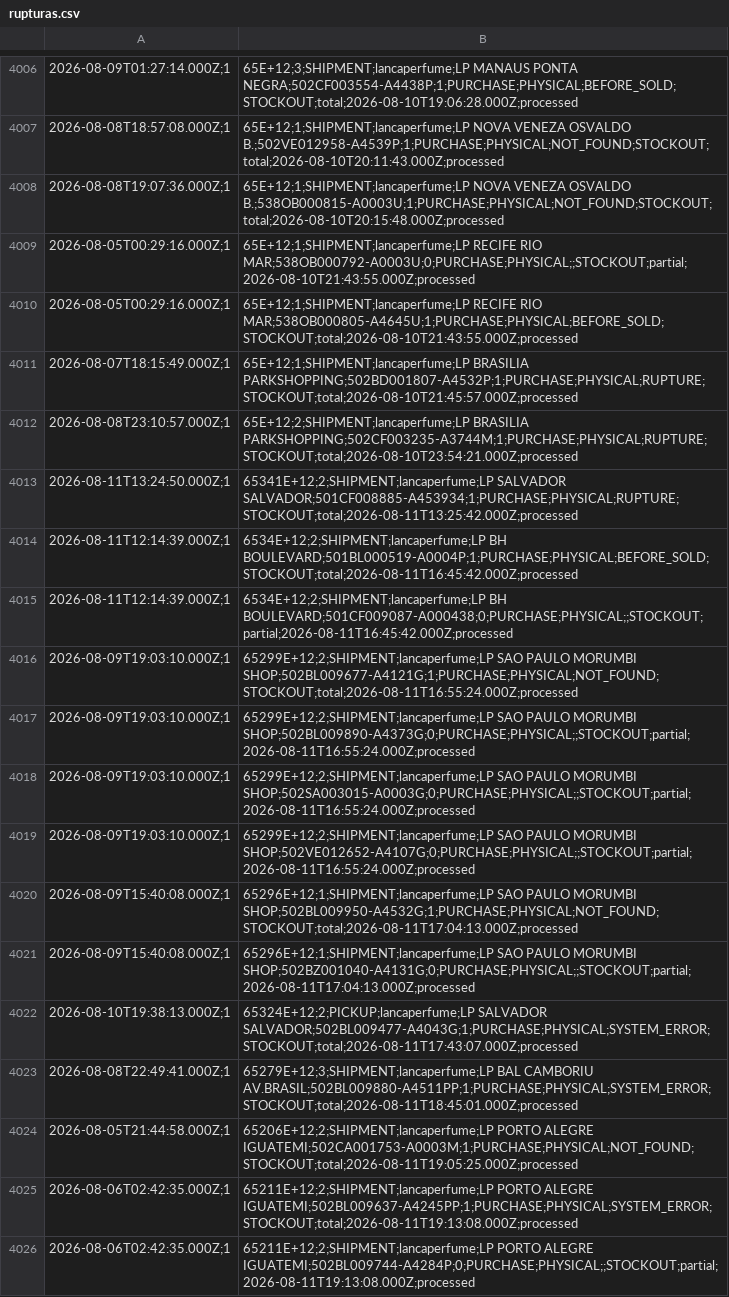
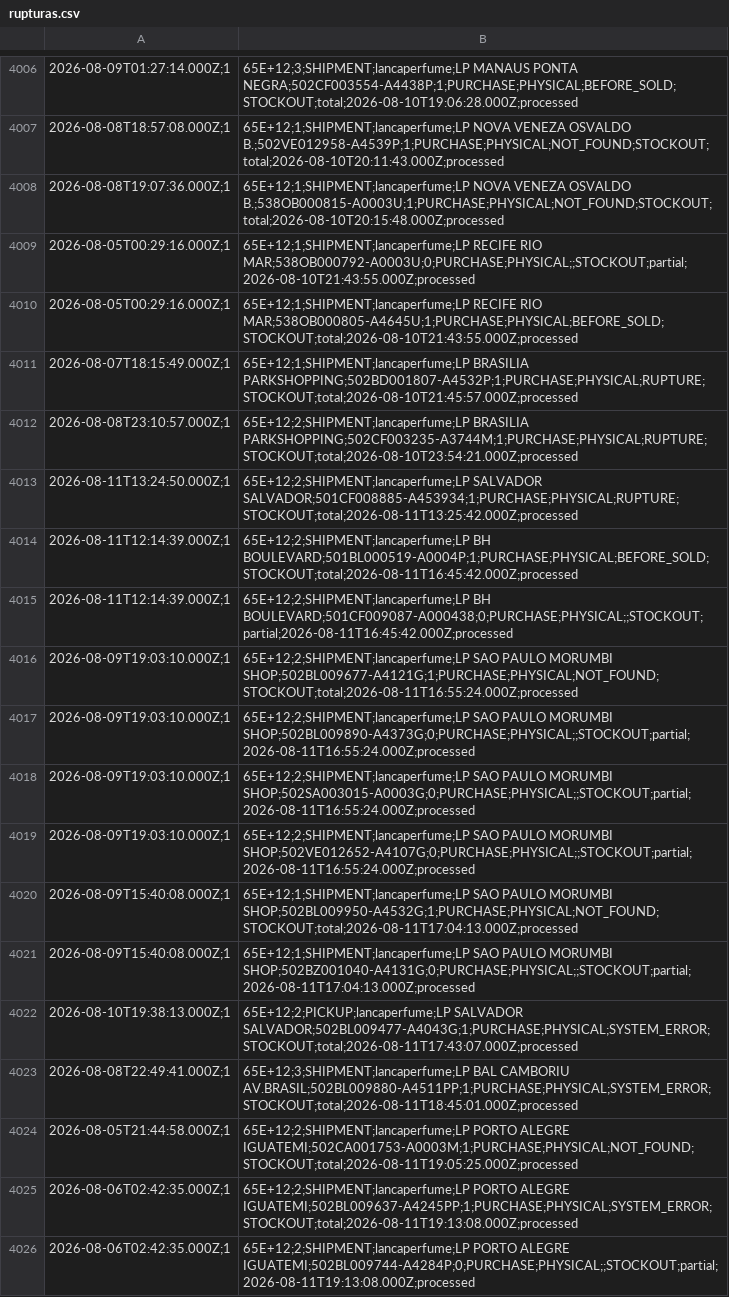
Before and after one commit to omni-lamoda/omni-dashboard, a CSV file: rupturas.csv, drawn as a sheet; only a part is shown, gaps mark what is left out; the diff covers the shown part only; the diff names each change by its address in the sheet, - before the commit and + after, or states it on an @@ line.

```diff
--- a/rupturas.csv
+++ b/rupturas.csv
-B4013: 65341E+12;2;SHIPMENT;lancaperfume;LP SALVADOR SALVADOR;501CF008885-A453934;1;PURCHASE;PHYSICAL;RUPTURE;STOCKOUT;total;2026-08-11T13:25:42.000Z;processed
+B4013: 65E+12;2;SHIPMENT;lancaperfume;LP SALVADOR SALVADOR;501CF008885-A453934;1;PURCHASE;PHYSICAL;RUPTURE;STOCKOUT;total;2026-08-11T13:25:42.000Z;processed
-B4014: 6534E+12;2;SHIPMENT;lancaperfume;LP BH BOULEVARD;501BL000519-A0004P;1;PURCHASE;PHYSICAL;BEFORE_SOLD;STOCKOUT;total;2026-08-11T16:45:42.000Z;processed
+B4014: 65E+12;2;SHIPMENT;lancaperfume;LP BH BOULEVARD;501BL000519-A0004P;1;PURCHASE;PHYSICAL;BEFORE_SOLD;STOCKOUT;total;2026-08-11T16:45:42.000Z;processed
-B4015: 6534E+12;2;SHIPMENT;lancaperfume;LP BH BOULEVARD;501CF009087-A000438;0;PURCHASE;PHYSICAL;;STOCKOUT;partial;2026-08-11T16:45:42.000Z;processed
+B4015: 65E+12;2;SHIPMENT;lancaperfume;LP BH BOULEVARD;501CF009087-A000438;0;PURCHASE;PHYSICAL;;STOCKOUT;partial;2026-08-11T16:45:42.000Z;processed
-B4016: 65299E+12;2;SHIPMENT;lancaperfume;LP SAO PAULO…
+B4016: 65E+12;2;SHIPMENT;lancaperfume;LP SAO PAULO…
-B4017: 65299E+12;2;SHIPMENT;lancaperfume;LP SAO PAULO…
+B4017: 65E+12;2;SHIPMENT;lancaperfume;LP SAO PAULO…
-B4018: 65299E+12;2;SHIPMENT;lancaperfume;LP SAO PAULO…
+B4018: 65E+12;2;SHIPMENT;lancaperfume;LP SAO PAULO…
-B4019: 65299E+12;2;SHIPMENT;lancaperfume;LP SAO PAULO…
+B4019: 65E+12;2;SHIPMENT;lancaperfume;LP SAO PAULO…
-B4020: 65296E+12;1;SHIPMENT;lancaperfume;LP SAO PAULO…
+B4020: 65E+12;1;SHIPMENT;lancaperfume;LP SAO PAULO…
-B4021: 65296E+12;1;SHIPMENT;lancaperfume;LP SAO PAULO…
+B4021: 65E+12;1;SHIPMENT;lancaperfume;LP SAO PAULO…
-B4022: 65324E+12;2;PICKUP;lancaperfume;LP SALVADOR SALVADOR;502BL009477-A4043G;1;PURCHASE;PHYSICAL;SYSTEM_ERROR;STOCKOUT;total;2026-08-11T17:43:07.000Z;processed
+B4022: 65E+12;2;PICKUP;lancaperfume;LP SALVADOR SALVADOR;502BL009477-A4043G;1;PURCHASE;PHYSICAL;SYSTEM_ERROR;STOCKOUT;total;2026-08-11T17:43:07.000Z;processed
-B4023: 65279E+12;3;SHIPMENT;lancaperfume;LP BAL CAMBORIU…
+B4023: 65E+12;3;SHIPMENT;lancaperfume;LP BAL CAMBORIU…
-B4024: 65206E+12;2;SHIPMENT;lancaperfume;LP PORTO ALEGRE…
+B4024: 65E+12;2;SHIPMENT;lancaperfume;LP PORTO ALEGRE…
-B4025: 65211E+12;2;SHIPMENT;lancaperfume;LP PORTO ALEGRE…
+B4025: 65E+12;2;SHIPMENT;lancaperfume;LP PORTO ALEGRE…
-B4026: 65211E+12;2;SHIPMENT;lancaperfume;LP PORTO ALEGRE…
+B4026: 65E+12;2;SHIPMENT;lancaperfume;LP PORTO ALEGRE…
```
Also changed, not shown: 11 added rows and 21 edited cells elsewhere in this file, 1 other file.
